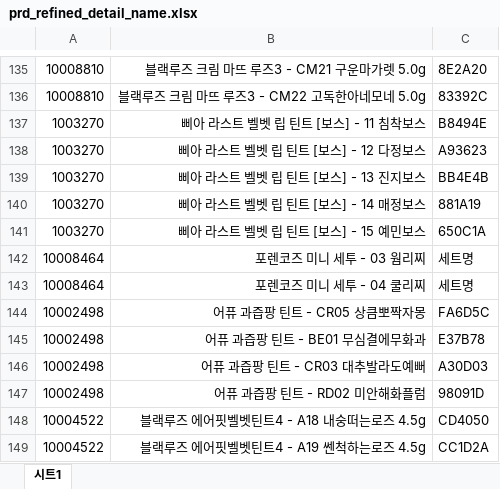
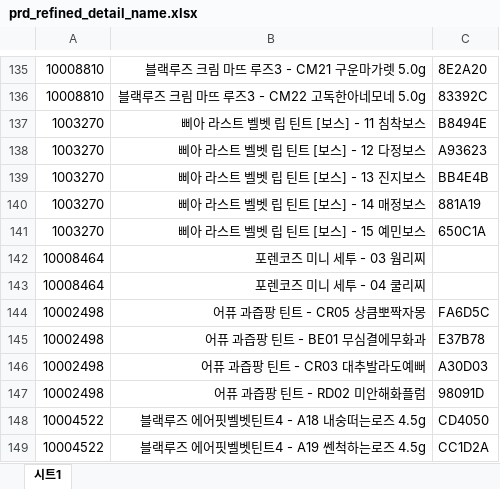
Before and after one commit to TeamJEJU/yeonjigonji_backend, an Excel workbook: src/main/resources/file/prd_refined_detail_name.xlsx, sheet 시트1, drawn as a sheet; only a part is shown, gaps mark what is left out; values as stored, in another font and other column widths than the file's, no borders; the diff names each change by its address in the sheet, - before the commit and + after, or states it on an @@ line.

```diff
--- a/src/main/resources/file/prd_refined_detail_name.xlsx (sheet 시트1)
+++ b/src/main/resources/file/prd_refined_detail_name.xlsx (sheet 시트1)
-C142:C143: 세트명
+C142:C143: (empty)
```
Also changed, not shown: 4 other files.
